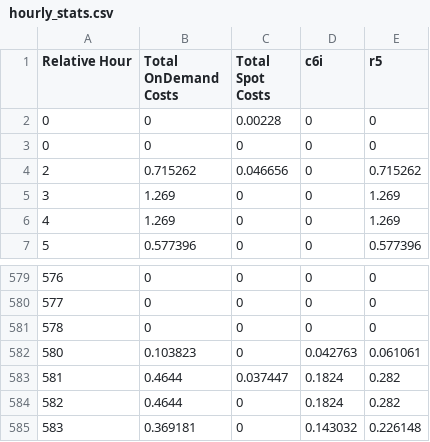
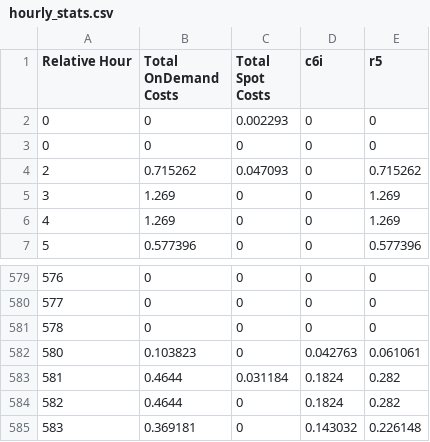
Before and after one commit to aws-samples/hpc-cost-simulator, a CSV file: test_files/JobAnalyzer/accelerator/hourly_stats.csv, drawn as a sheet; only a part is shown, gaps mark what is left out.

```diff
--- a/test_files/JobAnalyzer/accelerator/hourly_stats.csv
+++ b/test_files/JobAnalyzer/accelerator/hourly_stats.csv
@@ -1,5 +1,5 @@
 Relative Hour,Total OnDemand Costs,Total Spot Costs,c6i,r5
-0,0,0.00228,0,0
+0,0,0.002293,0,0
 0,0,0,0,0
-2,0.715262,0.046656,0,0.715262
+2,0.715262,0.047093,0,0.715262
 3,1.269,0,0,1.269
@@ -582,3 +582,3 @@ Relative Hour,Total OnDemand Costs,Total Spot Costs,c6i,r5
 580,0.103823,0,0.042763,0.061061
-581,0.4644,0.037447,0.1824,0.282
+581,0.4644,0.031184,0.1824,0.282
 582,0.4644,0,0.1824,0.282
```
Also changed, not shown: test_files/JobAnalyzer/accelerator/hourly-1647792000.csv, test_files/JobAnalyzer/lsf/hourly-1643911200.csv, 25 other files.
